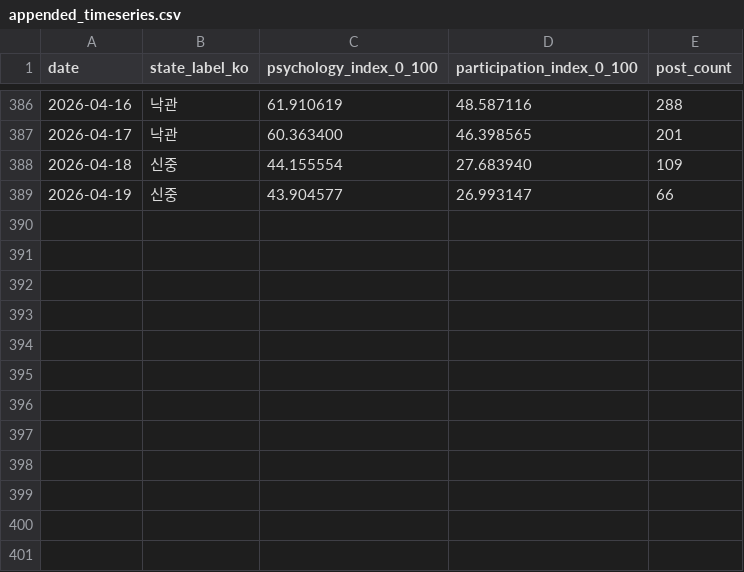
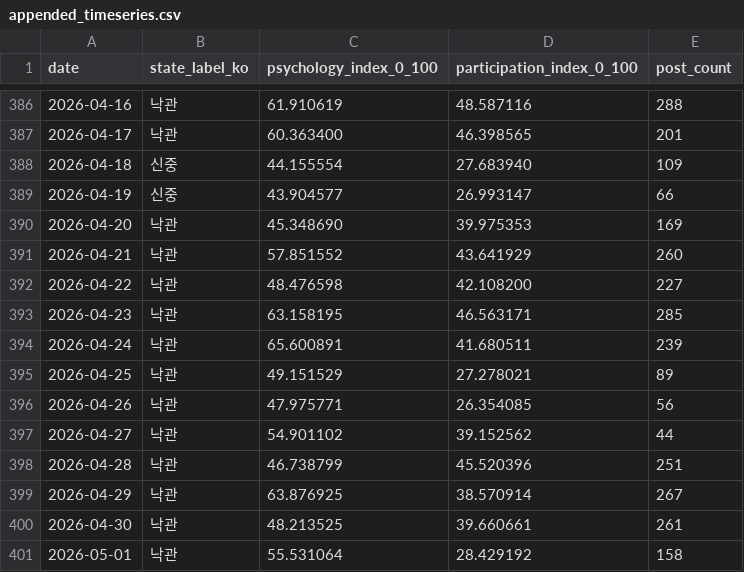
Before and after one commit to Rlearnchan/buykings, a CSV file: projects/wepoll-panic/state/appended_timeseries.csv, drawn as a sheet; only a part is shown, gaps mark what is left out; the diff names each change by its address in the sheet, - before the commit and + after, or states it on an @@ line.

```diff
--- a/projects/wepoll-panic/state/appended_timeseries.csv
+++ b/projects/wepoll-panic/state/appended_timeseries.csv
+row 390: 2026-04-20 | 낙관 | 45.348690 | 39.975353 | 169
+row 391: 2026-04-21 | 낙관 | 57.851552 | 43.641929 | 260
+row 392: 2026-04-22 | 낙관 | 48.476598 | 42.108200 | 227
+row 393: 2026-04-23 | 낙관 | 63.158195 | 46.563171 | 285
+row 394: 2026-04-24 | 낙관 | 65.600891 | 41.680511 | 239
+row 395: 2026-04-25 | 낙관 | 49.151529 | 27.278021 | 89
+row 396: 2026-04-26 | 낙관 | 47.975771 | 26.354085 | 56
+row 397: 2026-04-27 | 낙관 | 54.901102 | 39.152562 | 44
+row 398: 2026-04-28 | 낙관 | 46.738799 | 45.520396 | 251
+row 399: 2026-04-29 | 낙관 | 63.876925 | 38.570914 | 267
+row 400: 2026-04-30 | 낙관 | 48.213525 | 39.660661 | 261
+row 401: 2026-05-01 | 낙관 | 55.531064 | 28.429192 | 158
```
Also changed, not shown: projects/wepoll-panic/prepared/dw_weekly_bubble_latest_week.csv, projects/wepoll-panic/prepared/dw_weekly_bubble_latest_week_2026-04-15.csv, 37 other files.
